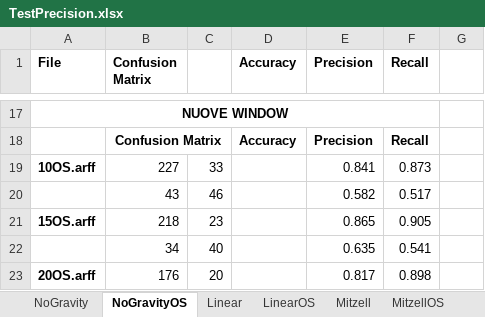
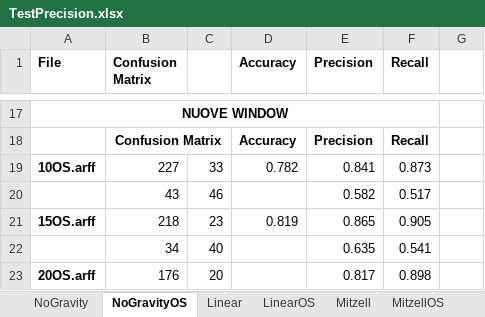
Before and after one commit to wizard88mc/FeatureExtractorAccelBench, an Excel workbook: data/completo/TestPrecision.xlsx, sheet NoGravityOS, drawn as a sheet; only a part is shown, gaps mark what is left out; values as stored, in another font and other column widths than the file's, no borders; the diff names each change by its address in the sheet, - before the commit and + after, or states it on an @@ line.

```diff
--- a/data/completo/TestPrecision.xlsx (sheet NoGravityOS)
+++ b/data/completo/TestPrecision.xlsx (sheet NoGravityOS)
-D19 (Accuracy): (empty)
+D19 (Accuracy): 0.782
-D21 (Accuracy): (empty)
+D21 (Accuracy): 0.819
```
Also changed, not shown: sheet LinearOS, charts or pictures, 33 other files.
